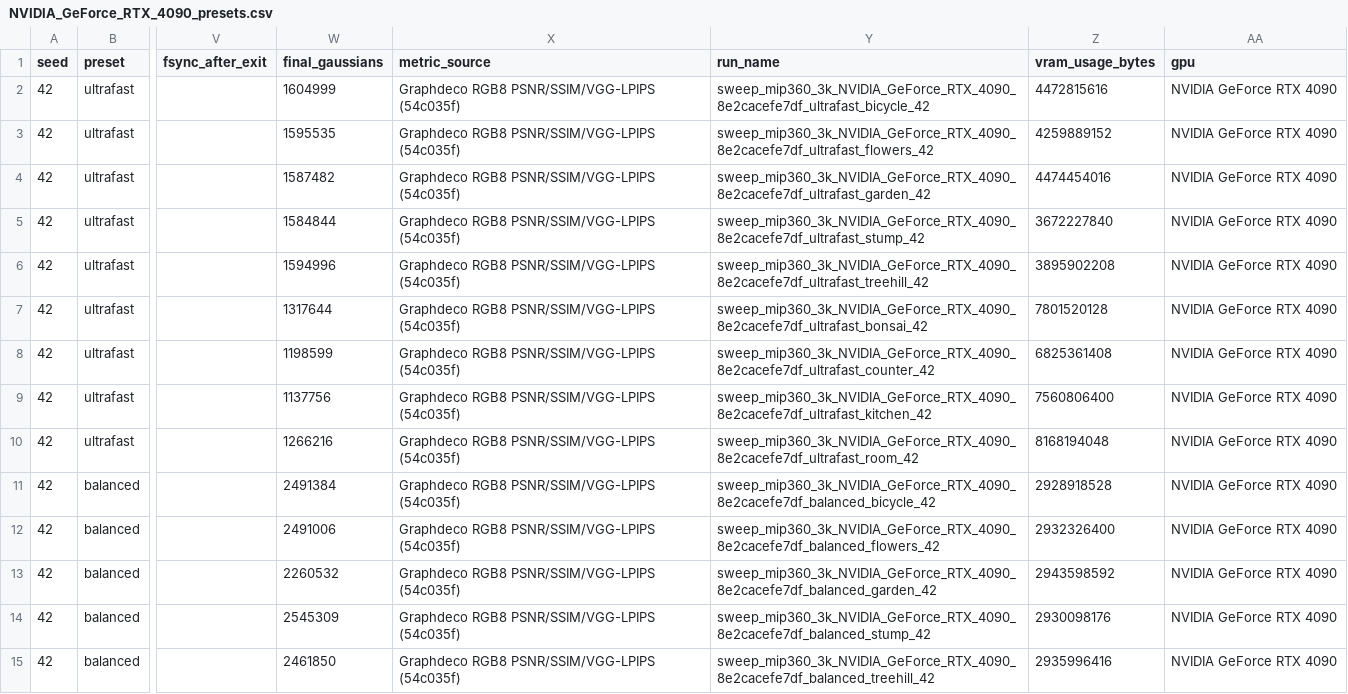
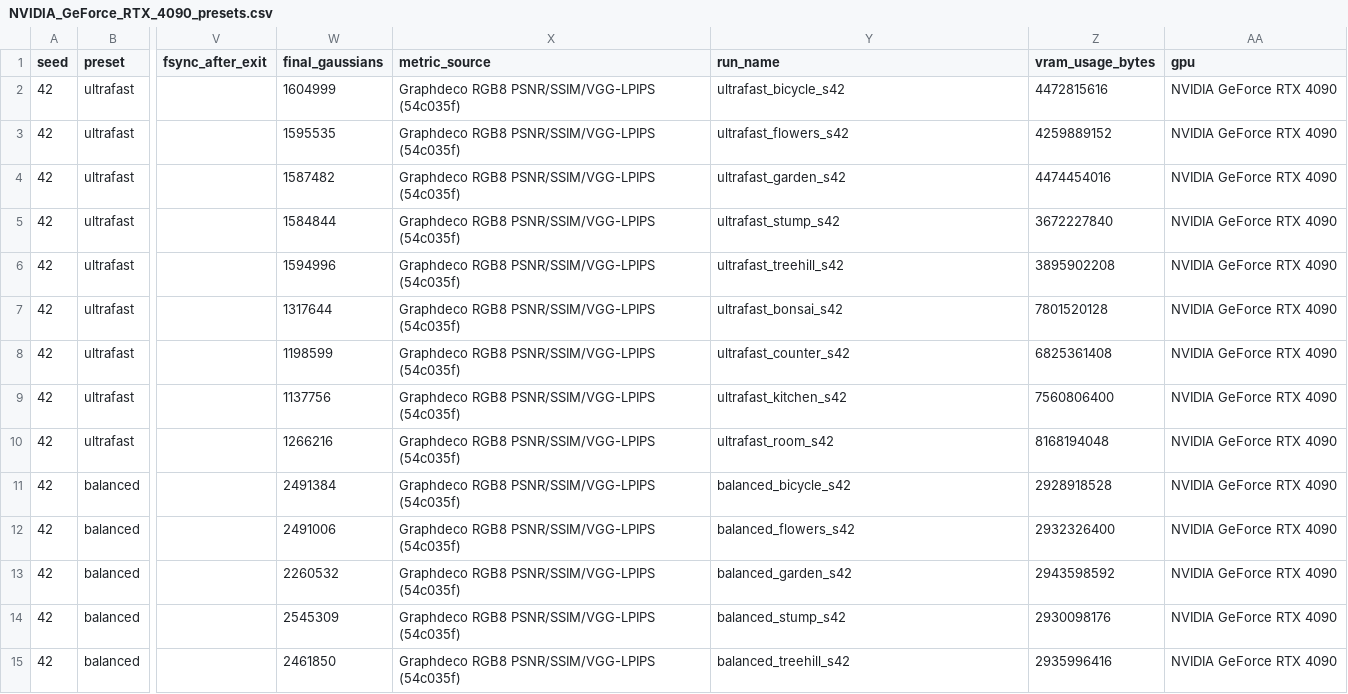
Before and after one commit to Milesssssss/perf-gs, a CSV file: docs/NVIDIA_GeForce_RTX_4090_presets.csv, drawn as a sheet; only a part is shown, gaps mark what is left out; the diff covers the shown part only; the diff names each change by its address in the sheet, - before the commit and + after, or states it on an @@ line.

```diff
--- a/docs/NVIDIA_GeForce_RTX_4090_presets.csv
+++ b/docs/NVIDIA_GeForce_RTX_4090_presets.csv
-Y2 (run_name): sweep_mip360_3k_NVIDIA_GeForce_RTX_4090_8e2cacefe7df_ultrafast_bicycle_42
+Y2 (run_name): ultrafast_bicycle_s42
-Y3 (run_name): sweep_mip360_3k_NVIDIA_GeForce_RTX_4090_8e2cacefe7df_ultrafast_flowers_42
+Y3 (run_name): ultrafast_flowers_s42
-Y4 (run_name): sweep_mip360_3k_NVIDIA_GeForce_RTX_4090_8e2cacefe7df_ultrafast_garden_42
+Y4 (run_name): ultrafast_garden_s42
-Y5 (run_name): sweep_mip360_3k_NVIDIA_GeForce_RTX_4090_8e2cacefe7df_ultrafast_stump_42
+Y5 (run_name): ultrafast_stump_s42
-Y6 (run_name): sweep_mip360_3k_NVIDIA_GeForce_RTX_4090_8e2cacefe7df_ultrafast_treehill_42
+Y6 (run_name): ultrafast_treehill_s42
-Y7 (run_name): sweep_mip360_3k_NVIDIA_GeForce_RTX_4090_8e2cacefe7df_ultrafast_bonsai_42
+Y7 (run_name): ultrafast_bonsai_s42
-Y8 (run_name): sweep_mip360_3k_NVIDIA_GeForce_RTX_4090_8e2cacefe7df_ultrafast_counter_42
+Y8 (run_name): ultrafast_counter_s42
-Y9 (run_name): sweep_mip360_3k_NVIDIA_GeForce_RTX_4090_8e2cacefe7df_ultrafast_kitchen_42
+Y9 (run_name): ultrafast_kitchen_s42
-Y10 (run_name): sweep_mip360_3k_NVIDIA_GeForce_RTX_4090_8e2cacefe7df_ultrafast_room_42
+Y10 (run_name): ultrafast_room_s42
-Y11 (run_name): sweep_mip360_3k_NVIDIA_GeForce_RTX_4090_8e2cacefe7df_balanced_bicycle_42
+Y11 (run_name): balanced_bicycle_s42
-Y12 (run_name): sweep_mip360_3k_NVIDIA_GeForce_RTX_4090_8e2cacefe7df_balanced_flowers_42
+Y12 (run_name): balanced_flowers_s42
-Y13 (run_name): sweep_mip360_3k_NVIDIA_GeForce_RTX_4090_8e2cacefe7df_balanced_garden_42
+Y13 (run_name): balanced_garden_s42
-Y14 (run_name): sweep_mip360_3k_NVIDIA_GeForce_RTX_4090_8e2cacefe7df_balanced_stump_42
+Y14 (run_name): balanced_stump_s42
-Y15 (run_name): sweep_mip360_3k_NVIDIA_GeForce_RTX_4090_8e2cacefe7df_balanced_treehill_42
+Y15 (run_name): balanced_treehill_s42
```
Also changed, not shown: 13 edited cells elsewhere in this file, docs/mipnerf360_3k_presets.csv, 18 other files.
